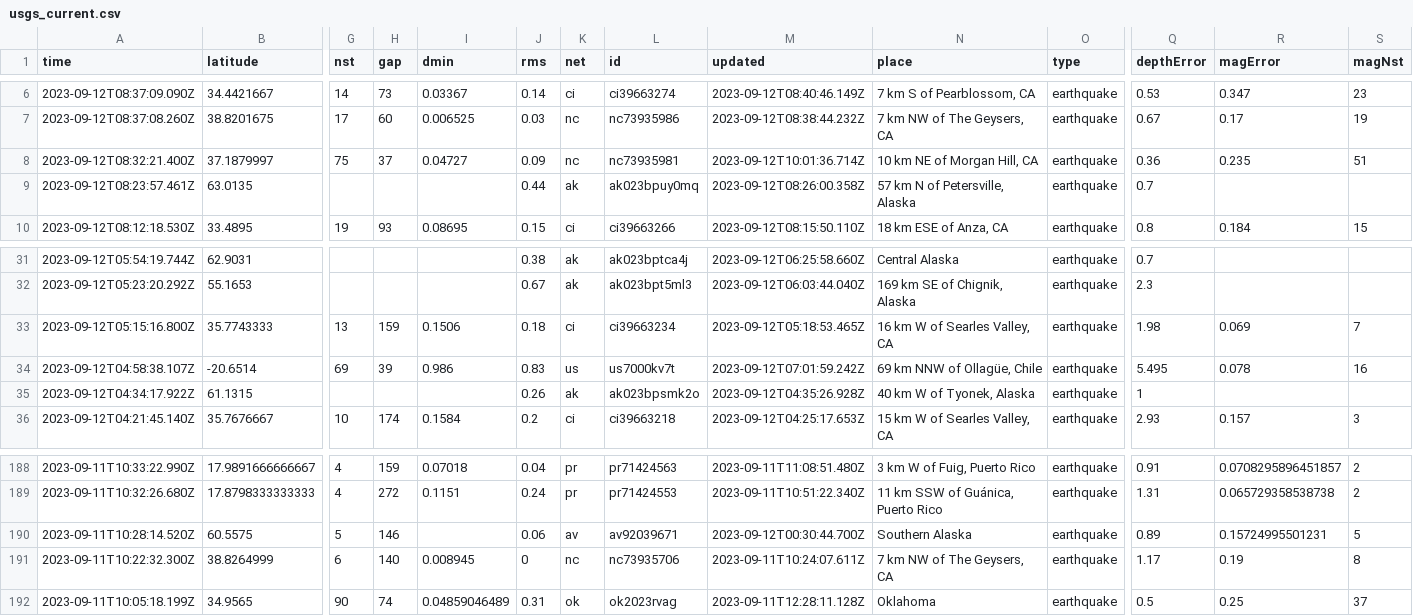
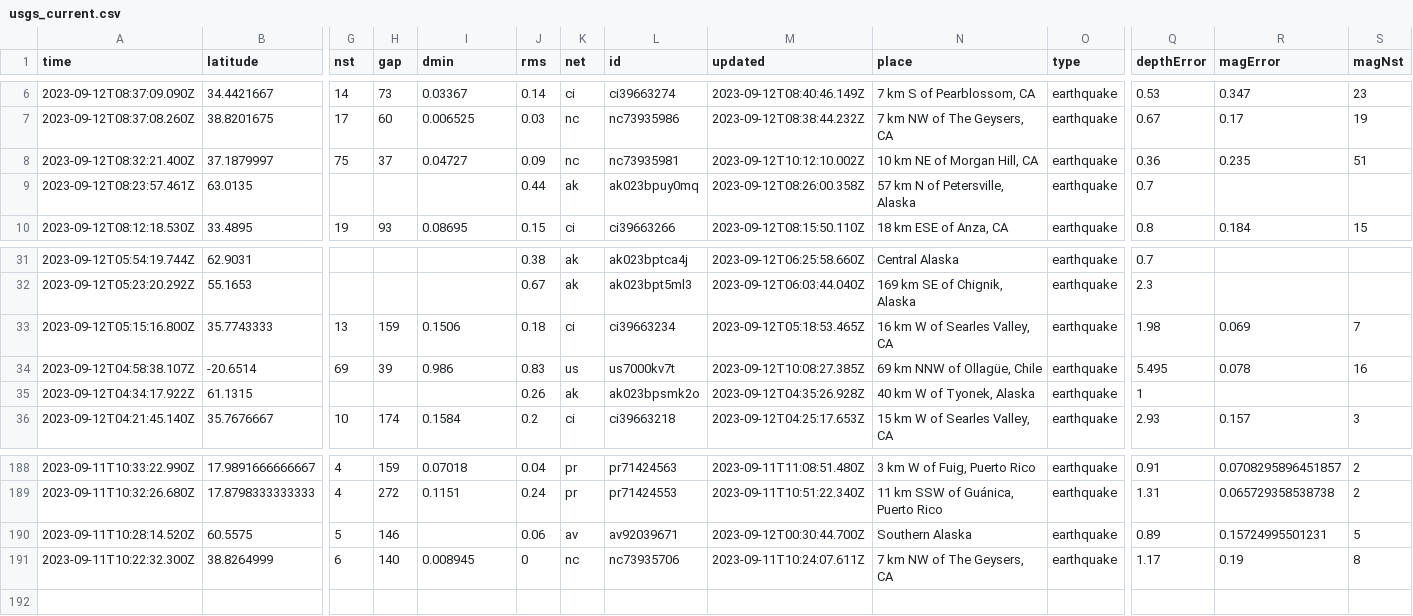
Before and after one commit to sabrinamochi/github-actions, a CSV file: usgs_current.csv, drawn as a sheet; only a part is shown, gaps mark what is left out; rows hold the shown columns only; the diff names each change by its address in the sheet, - before the commit and + after, or states it on an @@ line.

```diff
--- a/usgs_current.csv
+++ b/usgs_current.csv
-M8 (updated): 2023-09-12T10:01:36.714Z
+M8 (updated): 2023-09-12T10:12:10.002Z
-M34 (updated): 2023-09-12T07:01:59.242Z
+M34 (updated): 2023-09-12T10:08:27.385Z
-row 192: 2023-09-11T10:05:18.199Z | 34.9565 | 90 | 74 | 0.04859046489 | 0.31 | ok | ok2023rvag | 2023-09-11T12:28:11.128Z | Oklahoma | earthquake | 0.5 | 0.25 | 37
```
